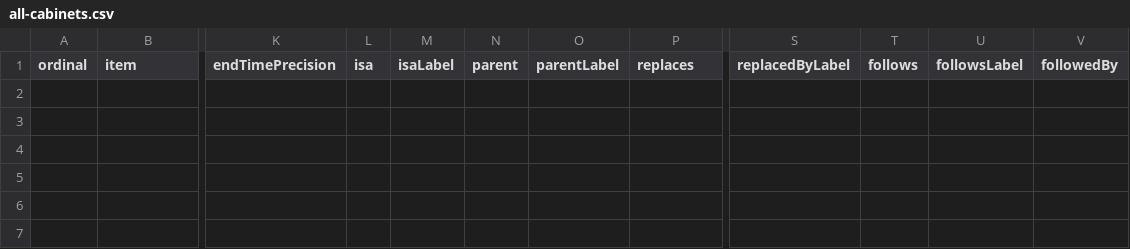
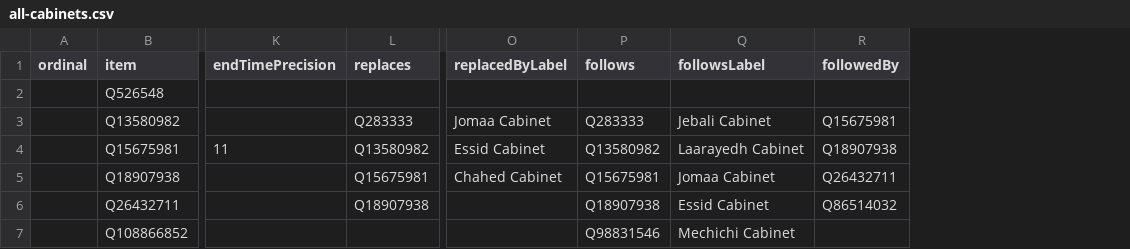
Before and after one commit to every-politician-scrapers/tunisia-ministers, a CSV file: wikidata/results/all-cabinets.csv, drawn as a sheet; only a part is shown, gaps mark what is left out; removed rows and columns are numbered as before the commit, all else as after; rows hold the shown columns only; the diff names each change by its address in the sheet, - before the commit and + after, or states it on an @@ line.

```diff
--- a/wikidata/results/all-cabinets.csv
+++ b/wikidata/results/all-cabinets.csv
-column L (isa), empty
-column M (isaLabel), empty
-column N (parent), empty
-column O (parentLabel), empty
-column T (follows), empty
-column U (followsLabel), empty
+column P (follows), empty
+column Q (followsLabel), empty
+row 2:  | Q526548
+row 3:  | Q13580982 |  | Q283333 | Jomaa Cabinet | Q283333 | Jebali Cabinet | Q15675981
+row 4:  | Q15675981 | 11 | Q13580982 | Essid Cabinet | Q13580982 | Laarayedh Cabinet | Q18907938
+row 5:  | Q18907938 |  | Q15675981 | Chahed Cabinet | Q15675981 | Jomaa Cabinet | Q26432711
+row 6:  | Q26432711 |  | Q18907938 |  | Q18907938 | Essid Cabinet | Q86514032
+row 7:  | Q108866852 |  |  |  | Q98831546 | Mechichi Cabinet
```
Also changed, not shown: 1 other file.
